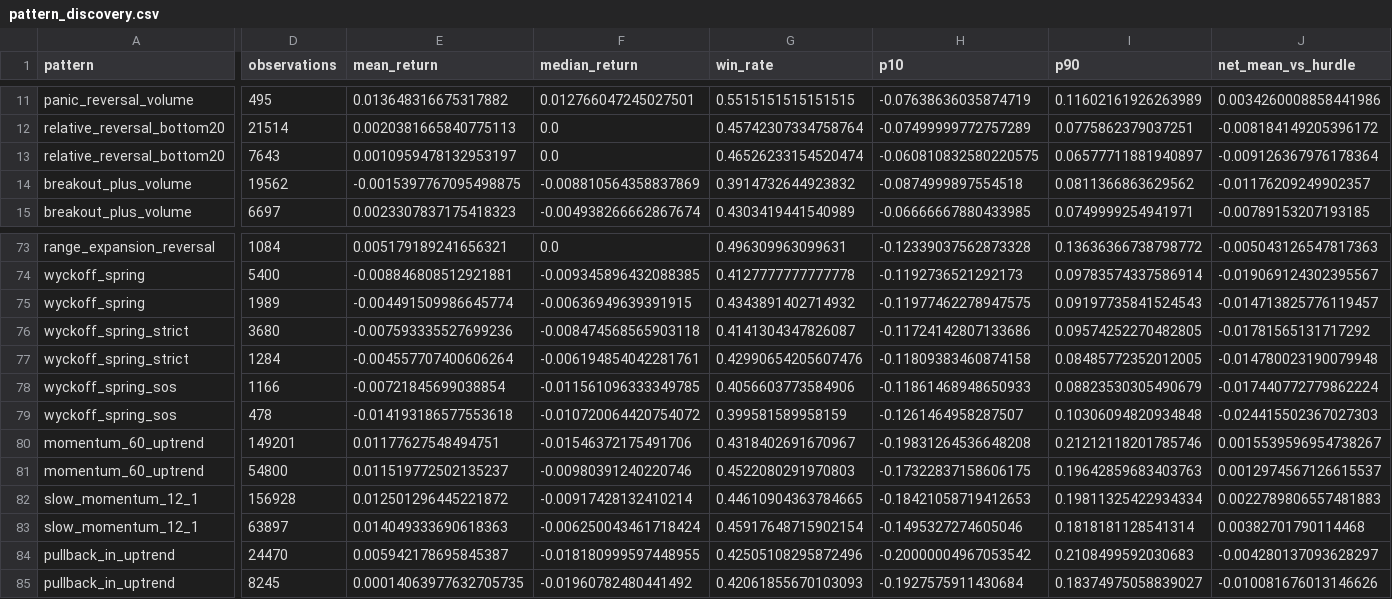
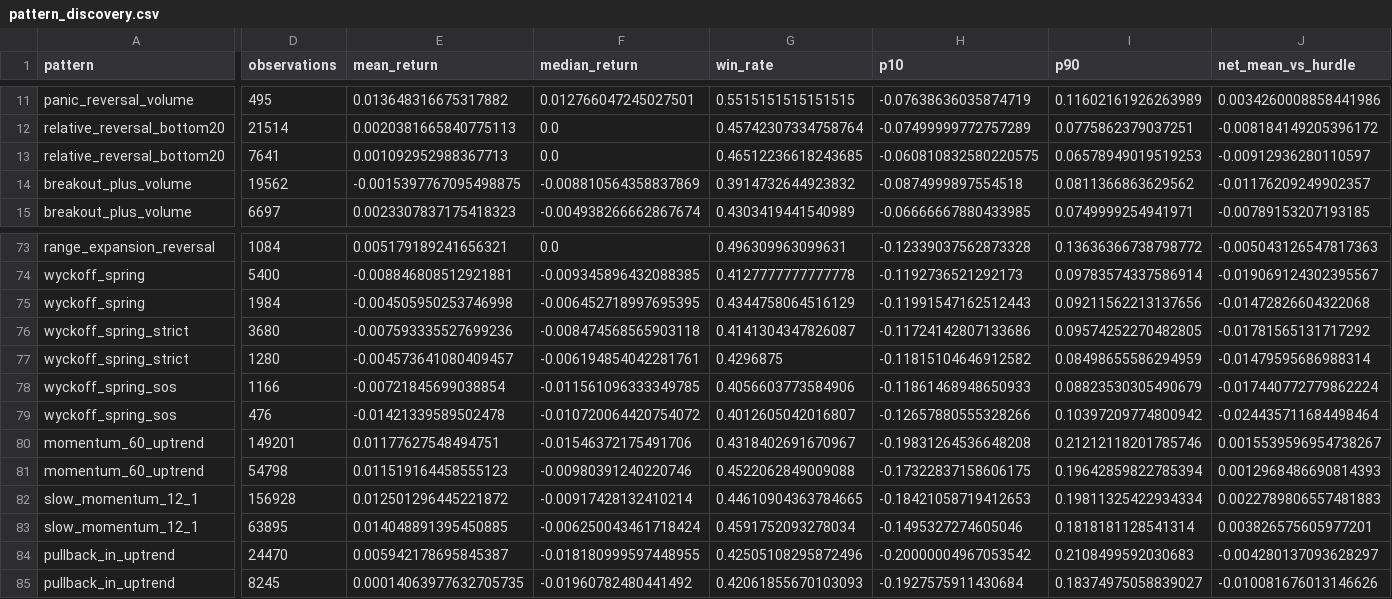
Before and after one commit to newbiezzzzz/leverage-system, a CSV file: research/results/pattern_discovery.csv, drawn as a sheet; only a part is shown, gaps mark what is left out; the diff covers the shown part only; the diff names each change by its address in the sheet, - before the commit and + after, or states it on an @@ line.

```diff
--- a/research/results/pattern_discovery.csv
+++ b/research/results/pattern_discovery.csv
-D13 (observations): 7643
+D13 (observations): 7641
-E13 (mean_return): 0.0010959478132953197
+E13 (mean_return): 0.001092952988367713
-G13 (win_rate): 0.46526233154520474
+G13 (win_rate): 0.46512236618243685
-I13 (p90): 0.06577711881940897
+I13 (p90): 0.06578949019519253
-J13 (net_mean_vs_hurdle): -0.009126367976178364
+J13 (net_mean_vs_hurdle): -0.00912936280110597
-D75 (observations): 1989
+D75 (observations): 1984
-E75 (mean_return): -0.004491509986645774
+E75 (mean_return): -0.004505950253746998
-F75 (median_return): -0.00636949639391915
+F75 (median_return): -0.006452718997695395
-G75 (win_rate): 0.4343891402714932
+G75 (win_rate): 0.4344758064516129
-H75 (p10): -0.11977462278947575
+H75 (p10): -0.11991547162512443
-I75 (p90): 0.09197735841524543
+I75 (p90): 0.09211562213137656
-J75 (net_mean_vs_hurdle): -0.014713825776119457
+J75 (net_mean_vs_hurdle): -0.01472826604322068
-D77 (observations): 1284
+D77 (observations): 1280
-E77 (mean_return): -0.004557707400606264
+E77 (mean_return): -0.004573641080409457
-G77 (win_rate): 0.42990654205607476
+G77 (win_rate): 0.4296875
-H77 (p10): -0.11809383460874158
+H77 (p10): -0.11815104646912582
-I77 (p90): 0.08485772352012005
+I77 (p90): 0.08498655586294959
-J77 (net_mean_vs_hurdle): -0.014780023190079948
+J77 (net_mean_vs_hurdle): -0.01479595686988314
-D79 (observations): 478
+D79 (observations): 476
-E79 (mean_return): -0.014193186577553618
+E79 (mean_return): -0.01421339589502478
-G79 (win_rate): 0.399581589958159
+G79 (win_rate): 0.4012605042016807
-H79 (p10): -0.1261464958287507
+H79 (p10): -0.12657880555328266
-I79 (p90): 0.10306094820934848
+I79 (p90): 0.10397209774800942
-J79 (net_mean_vs_hurdle): -0.024415502367027303
+J79 (net_mean_vs_hurdle): -0.024435711684498464
-D81 (observations): 54800
+D81 (observations): 54798
-E81 (mean_return): 0.011519772502135237
+E81 (mean_return): 0.011519164458555123
-G81 (win_rate): 0.4522080291970803
+G81 (win_rate): 0.4522062849009088
-I81 (p90): 0.19642859683403763
+I81 (p90): 0.19642859822785394
-J81 (net_mean_vs_hurdle): 0.0012974567126615537
+J81 (net_mean_vs_hurdle): 0.0012968486690814393
-D83 (observations): 63897
+D83 (observations): 63895
-E83 (mean_return): 0.014049333690618363
+E83 (mean_return): 0.014048891395450885
-G83 (win_rate): 0.45917648715902154
+G83 (win_rate): 0.4591752093278034
-J83 (net_mean_vs_hurdle): 0.00382701790114468
+J83 (net_mean_vs_hurdle): 0.003826575605977201
```
Also changed, not shown: 65 edited cells elsewhere in this file, research/results/baseline_no_costs.csv, research/results/failure_signatures.csv, 29 other files.
